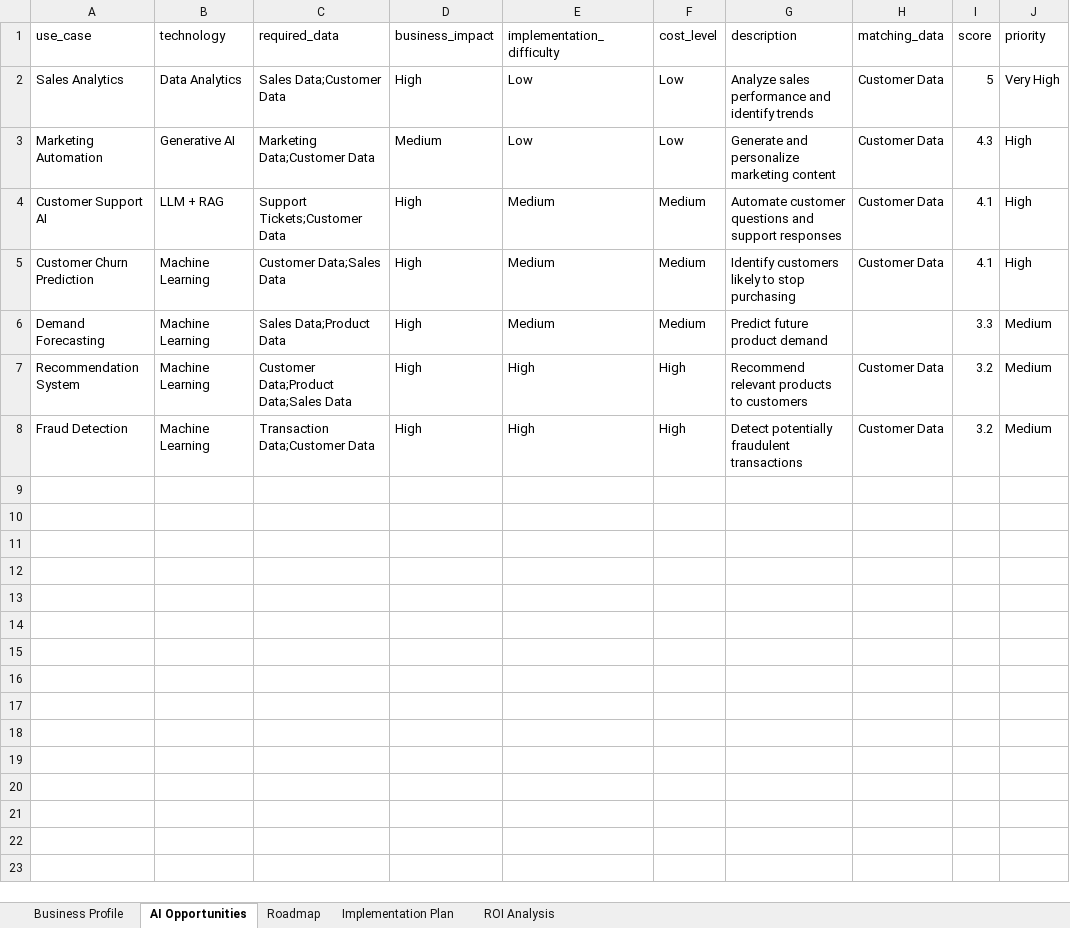
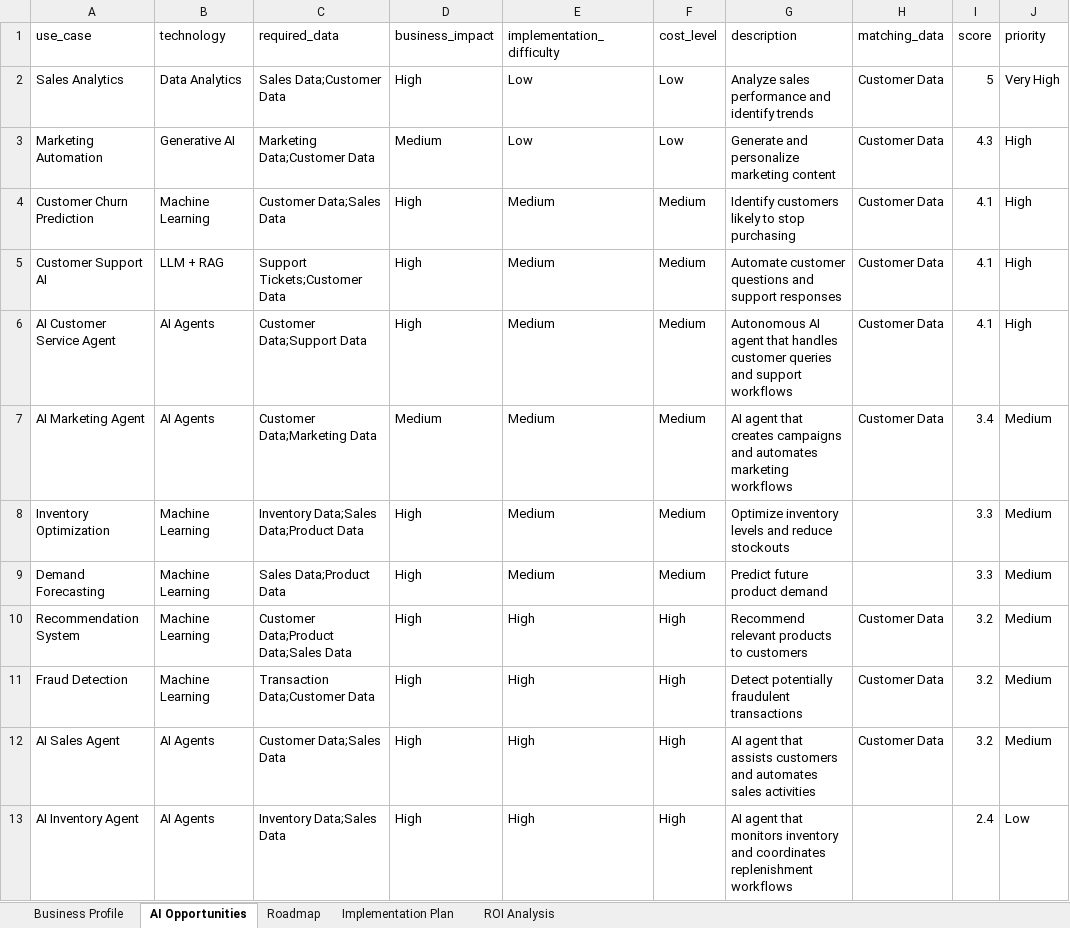
Before and after one commit to varunhm24/ai-strategy-consultant, an Excel workbook: reports/AI_Strategy_Report.xlsx, sheet AI Opportunities, drawn as a sheet; values as stored, in another font and other column widths than the file's, no borders; addresses are those after the commit; the diff names each change by its address in the sheet, - before the commit and + after, or states it on an @@ line.

```diff
--- a/reports/AI_Strategy_Report.xlsx (sheet AI Opportunities)
+++ b/reports/AI_Strategy_Report.xlsx (sheet AI Opportunities)
+row 4: Customer Churn Prediction | Machine Learning | Customer Data;Sales Data | High | Medium | Medium | Identify customers likely to stop purchasing | Customer Data | 4.1 | High
-A6 (use_case): Customer Churn Prediction
+A6 (use_case): AI Customer Service Agent
-B6 (technology): Machine Learning
+B6 (technology): AI Agents
-C6 (required_data): Customer Data;Sales Data
+C6 (required_data): Customer Data;Support Data
-G6 (description): Identify customers likely to stop purchasing
+G6 (description): Autonomous AI agent that handles customer queries and support workflows
+row 7: AI Marketing Agent | AI Agents | Customer Data;Marketing Data | Medium | Medium | Medium | AI agent that creates campaigns and automates marketing workflows | Customer Data | 3.4 | Medium
+row 8: Inventory Optimization | Machine Learning | Inventory Data;Sales Data;Product Data | High | Medium | Medium | Optimize inventory levels and reduce stockouts |  | 3.3 | Medium
+row 12: AI Sales Agent | AI Agents | Customer Data;Sales Data | High | High | High | AI agent that assists customers and automates sales activities | Customer Data | 3.2 | Medium
+row 13: AI Inventory Agent | AI Agents | Inventory Data;Sales Data | High | High | High | AI agent that monitors inventory and coordinates replenishment workflows |  | 2.4 | Low
```
Also changed, not shown: sheet ROI Analysis, sheet Implementation Plan, sheet Roadmap, sheet Business Profile, 1 other file.
